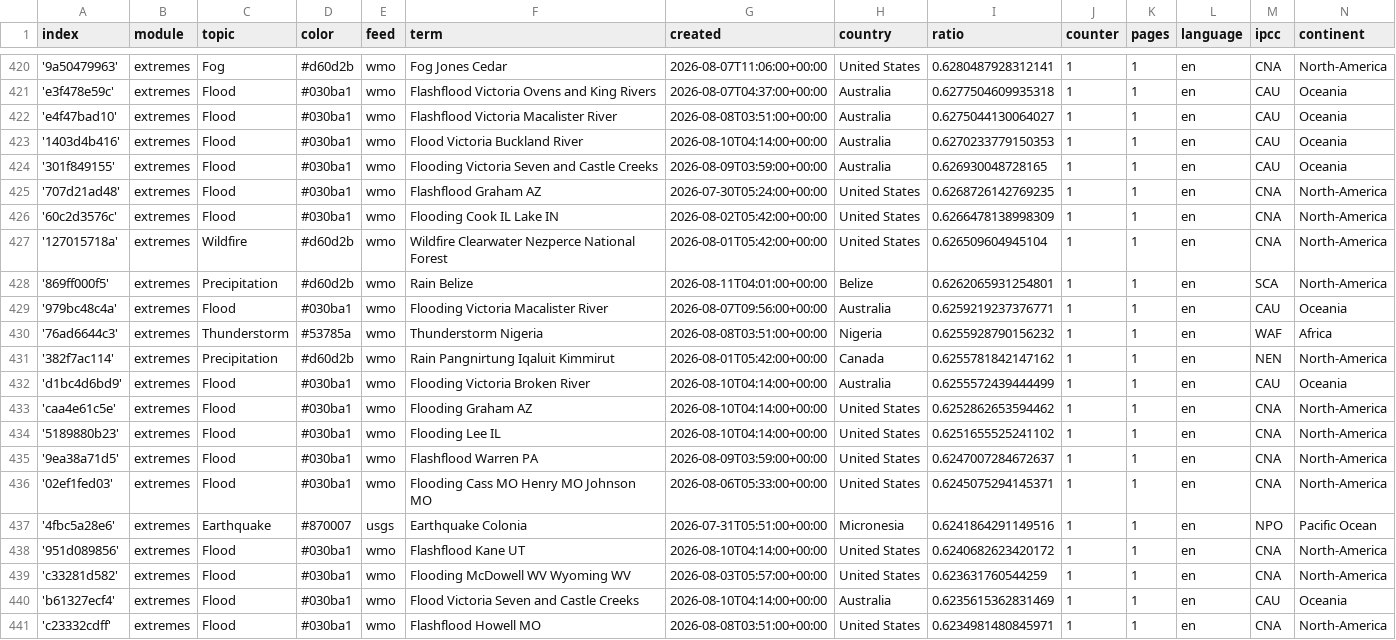
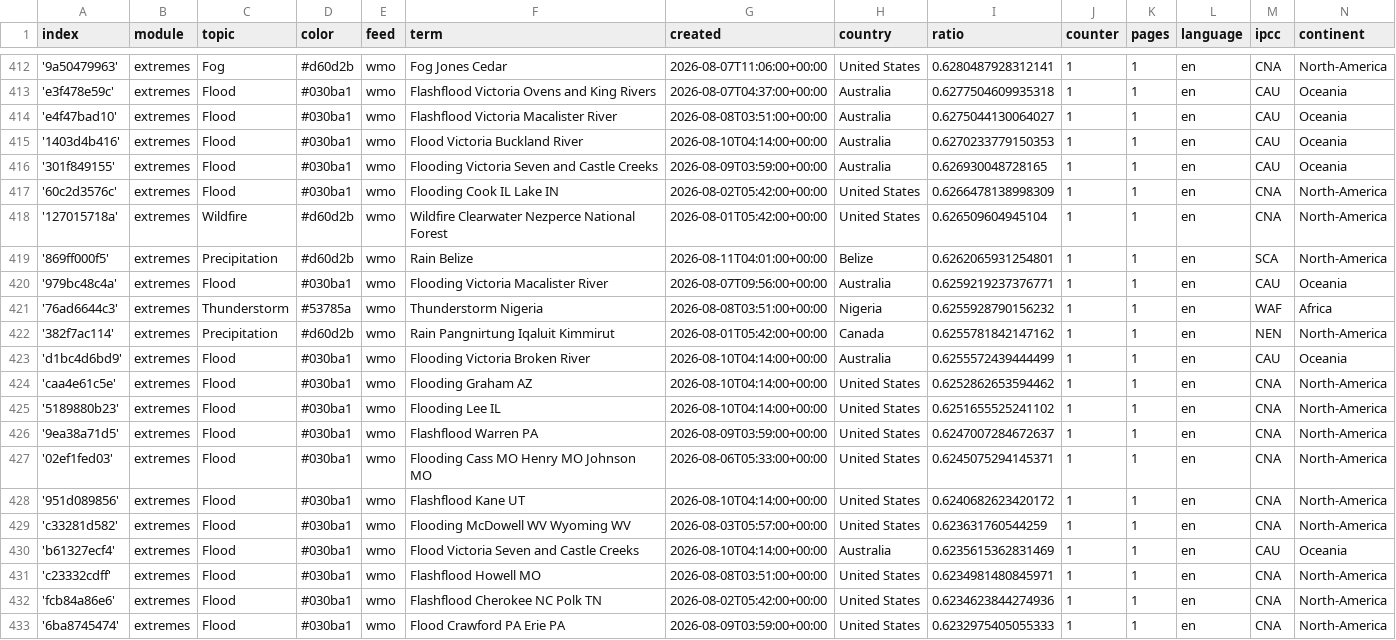
Before and after one commit to picawe-news/englishExtremes, a CSV file: terms.csv, drawn as a sheet; only a part is shown, gaps mark what is left out; the shorter side is filled out with more unchanged rows; removed rows and columns are numbered as before the commit, all else as after; the diff covers the shown part only; the diff names each change by its address in the sheet, - before the commit and + after, or states it on an @@ line.

```diff
--- a/terms.csv
+++ b/terms.csv
-row 425: '707d21ad48' | extremes | Flood | #030ba1 | wmo | Flashflood Graham AZ | 2026-07-30T05:24:00+00:00 | United States | 0.6268726142769235 | 1 | 1 | en | CNA | North-America
-row 437: '4fbc5a28e6' | extremes | Earthquake | #870007 | usgs | Earthquake Colonia | 2026-07-31T05:51:00+00:00 | Micronesia | 0.6241864291149516 | 1 | 1 | en | NPO | Pacific Ocean
```
Also changed, not shown: 1 added row and 11 removed rows elsewhere in this file.
